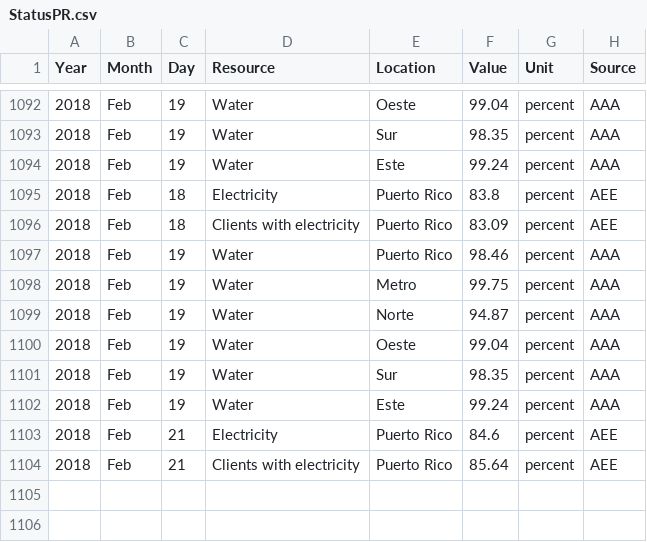
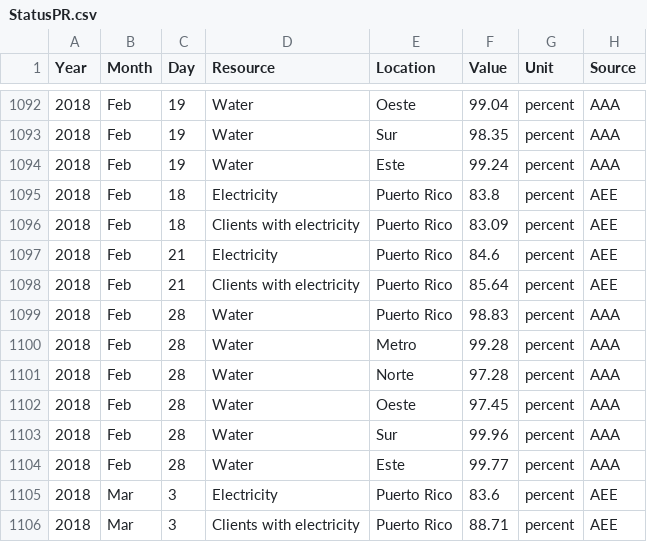
Before and after one commit to majohansson/maria-puerto-rico, a CSV file: data/StatusPR.csv, drawn as a sheet; only a part is shown, gaps mark what is left out; removed rows and columns are numbered as before the commit, all else as after; the diff names each change by its address in the sheet, - before the commit and + after, or states it on an @@ line.

```diff
--- a/data/StatusPR.csv
+++ b/data/StatusPR.csv
-row 1097: 2018 | Feb | 19 | Water | Puerto Rico | 98.46 | percent | AAA
-row 1098: 2018 | Feb | 19 | Water | Metro | 99.75 | percent | AAA
-row 1099: 2018 | Feb | 19 | Water | Norte | 94.87 | percent | AAA
-row 1100: 2018 | Feb | 19 | Water | Oeste | 99.04 | percent | AAA
-row 1101: 2018 | Feb | 19 | Water | Sur | 98.35 | percent | AAA
-row 1102: 2018 | Feb | 19 | Water | Este | 99.24 | percent | AAA
+row 1099: 2018 | Feb | 28 | Water | Puerto Rico | 98.83 | percent | AAA
+row 1100: 2018 | Feb | 28 | Water | Metro | 99.28 | percent | AAA
+row 1101: 2018 | Feb | 28 | Water | Norte | 97.28 | percent | AAA
+row 1102: 2018 | Feb | 28 | Water | Oeste | 97.45 | percent | AAA
+row 1103: 2018 | Feb | 28 | Water | Sur | 99.96 | percent | AAA
+row 1104: 2018 | Feb | 28 | Water | Este | 99.77 | percent | AAA
+row 1105: 2018 | Mar | 3 | Electricity | Puerto Rico | 83.6 | percent | AEE
+row 1106: 2018 | Mar | 3 | Clients with electricity | Puerto Rico | 88.71 | percent | AEE
```
Also changed, not shown: 5 other files.
